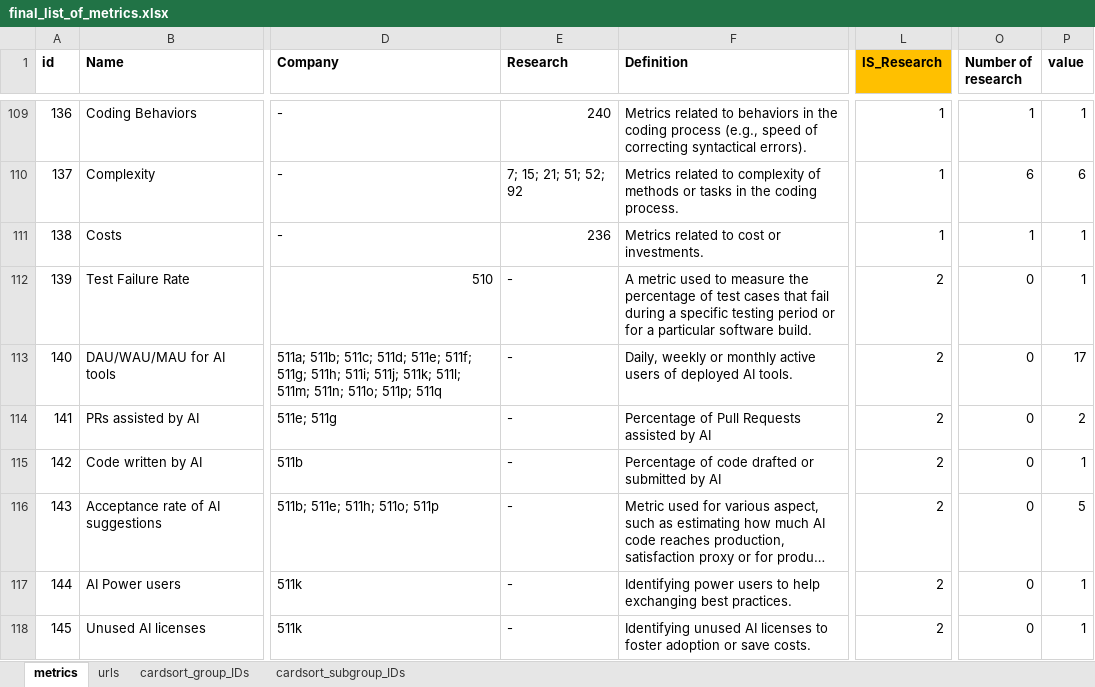
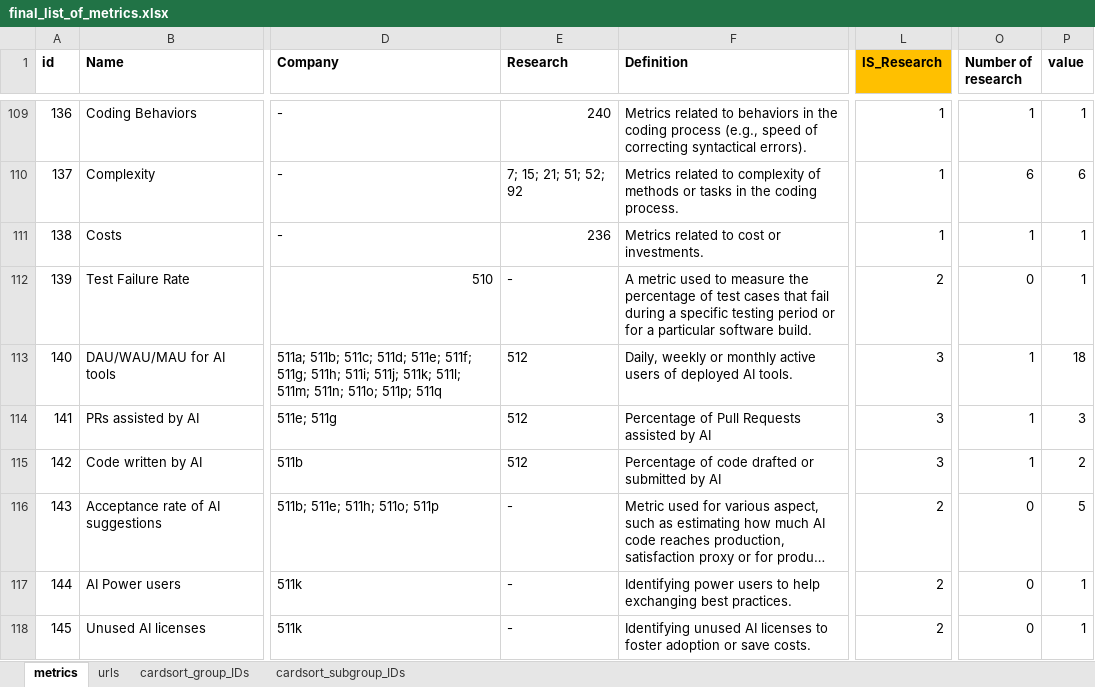
Before and after one commit to HASEL-UZH/DevEx-Metrics-Compass, an Excel workbook: metrics and parser/final_list_of_metrics.xlsx, sheet metrics, drawn as a sheet; only a part is shown, gaps mark what is left out; long unchanged cells end in …; values as stored, in another font and other column widths than the file's, no borders; conditional formats not drawn; the diff covers the shown part only; the diff names each change by its address in the sheet, - before the commit and + after, or states it on an @@ line.

Commit message:
[#1] metrics from DX AI Measurement Framework
https://getdx.com/uploads/ai-measurement-framework.pdf

```diff
--- a/metrics and parser/final_list_of_metrics.xlsx (sheet metrics)
+++ b/metrics and parser/final_list_of_metrics.xlsx (sheet metrics)
-E113:E115 (Research): -
+E113:E115 (Research): 512
-L113:L115 (IS_Research): 2
+L113:L115 (IS_Research): 3
-O113:O115 (Number of research): 0
+O113:O115 (Number of research): 1
-P113 (value): 17
+P113 (value): 18
-P114 (value): 2
+P114 (value): 3
-P115 (value): 1
+P115 (value): 2
```
Also changed, not shown: 1 added row and 36 edited cells elsewhere in this sheet, sheet urls, 4 other files.
